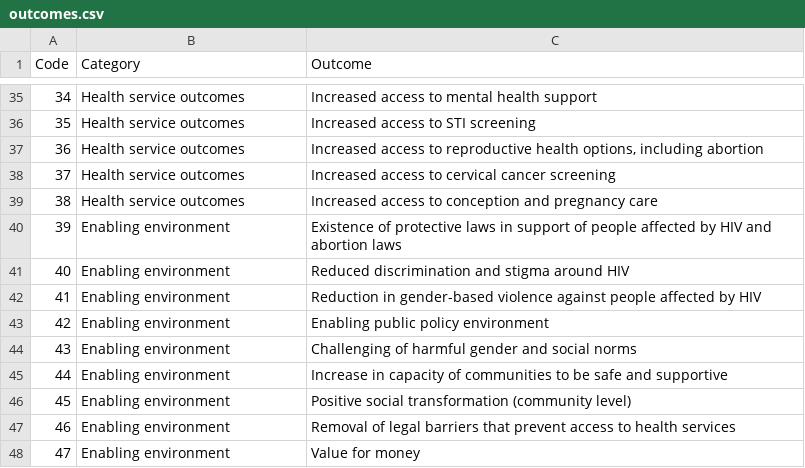
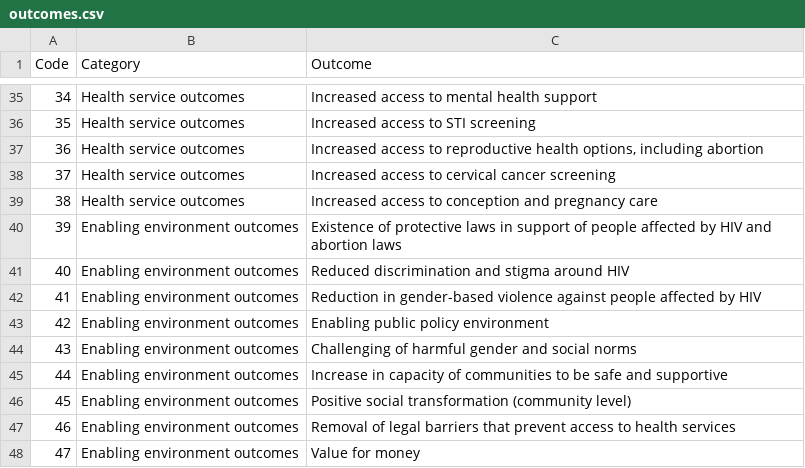
Before and after one commit to WeArePotential/alliance-evidence-map, a CSV file: app/public/data/outcomes.csv, drawn as a sheet; only a part is shown, gaps mark what is left out.

Commit message:
Update data

```diff
--- a/app/public/data/outcomes.csv
+++ b/app/public/data/outcomes.csv
@@ -39,10 +39,10 @@ Code,Category,Outcome
 38,Health service outcomes,Increased access to conception and pregnancy care
-39,Enabling environment,Existence of protective laws in support of people affected by HIV and abortion laws
-40,Enabling environment,Reduced discrimination and stigma around HIV
-41,Enabling environment,Reduction in gender-based violence against people affected by HIV
-42,Enabling environment,Enabling public policy environment
-43,Enabling environment,Challenging of harmful gender and social norms
-44,Enabling environment,Increase in capacity of communities to be safe and supportive
-45,Enabling environment,Positive social transformation (community level)
-46,Enabling environment,Removal of legal barriers that prevent access to health services
-47,Enabling environment,Value for money
+39,Enabling environment outcomes,Existence of protective laws in support of people affected by HIV and abortion laws
+40,Enabling environment outcomes,Reduced discrimination and stigma around HIV
+41,Enabling environment outcomes,Reduction in gender-based violence against people affected by HIV
+42,Enabling environment outcomes,Enabling public policy environment
+43,Enabling environment outcomes,Challenging of harmful gender and social norms
+44,Enabling environment outcomes,Increase in capacity of communities to be safe and supportive
+45,Enabling environment outcomes,Positive social transformation (community level)
+46,Enabling environment outcomes,Removal of legal barriers that prevent access to health services
+47,Enabling environment outcomes,Value for money
```
Also changed, not shown: 6 other files.
